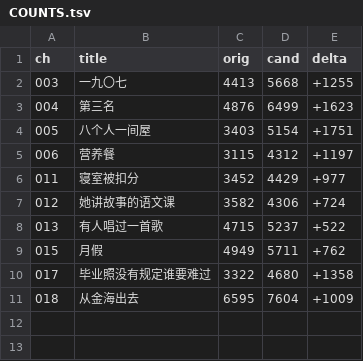
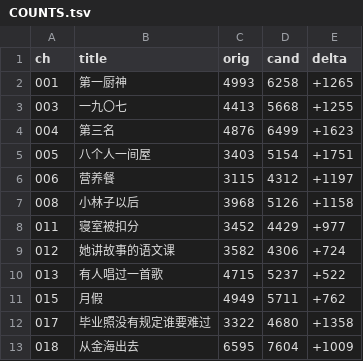
Before and after one commit to LYL-Z/the-memory-reading-notes, a TSV file: editorial/literary-revision/qwen-max/volume-04/COUNTS.tsv, drawn as a sheet; the diff names each change by its address in the sheet, - before the commit and + after, or states it on an @@ line.

```diff
--- a/editorial/literary-revision/qwen-max/volume-04/COUNTS.tsv
+++ b/editorial/literary-revision/qwen-max/volume-04/COUNTS.tsv
+row 2: 001 | 第一厨神 | 4993 | 6258 | +1265
+row 7: 008 | 小林子以后 | 3968 | 5126 | +1158
```
Also changed, not shown: editorial/literary-revision/qwen-max/QWEN-CHAPTER-QUEUE.tsv, editorial/literary-revision/qwen-max/QWEN-REVISION-LEDGER.tsv, 4 other files.
